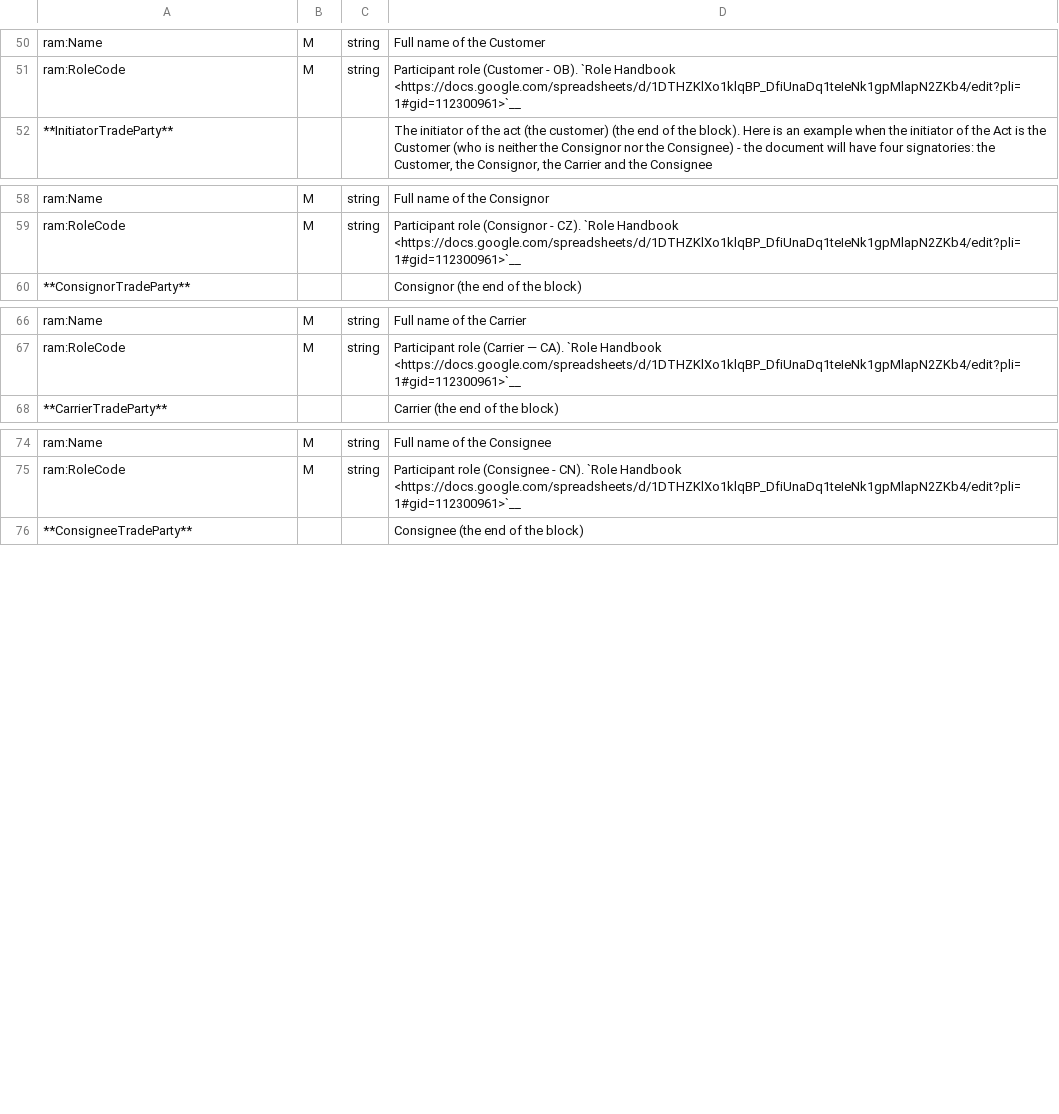
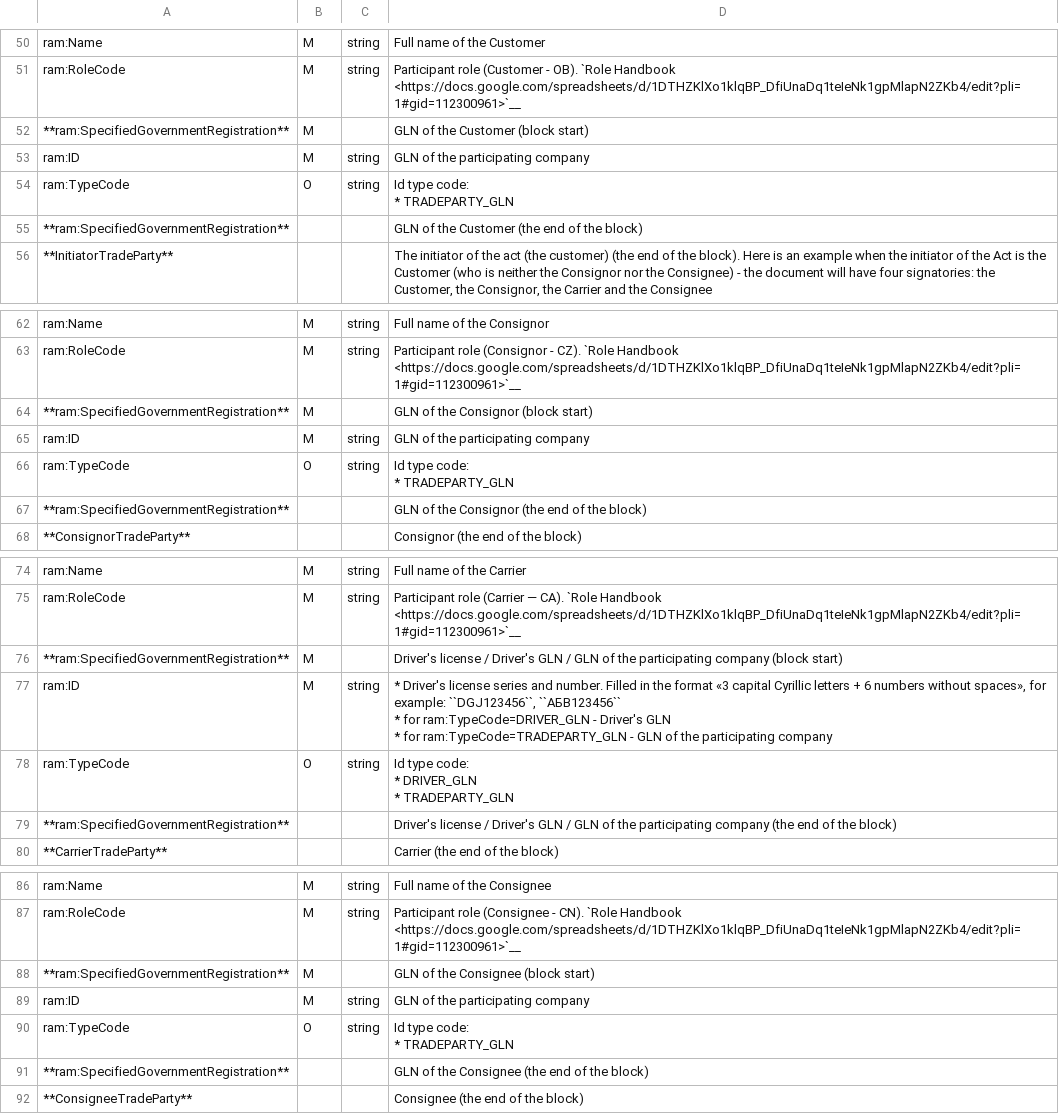
Before and after one commit to EDI-N/Docs_en, a CSV file: docs/Docs_ETTNv3/ADJUSTMENT_ACT/for_csv/adjustment_act_v3.csv, drawn as a sheet; only a part is shown, gaps mark what is left out; the diff covers the shown part only.

```diff
--- a/docs/Docs_ETTNv3/ADJUSTMENT_ACT/for_csv/adjustment_act_v3.csv
+++ b/docs/Docs_ETTNv3/ADJUSTMENT_ACT/for_csv/adjustment_act_v3.csv
@@ -51,2 +51,8 @@ ram:Name,M,string, Full name of the Customer
 ram:RoleCode,M,string,Participant role (Customer - OB). `Role Handbook <https://docs.google.com/spreadsheets/d/1DTHZKlXo1klqBP_DfiUnaDq1teIeNk1gpMlapN2ZKb4/edit?pli=1#gid=112300961>`__
+**ram:SpecifiedGovernmentRegistration**,M,,GLN of the Customer (block start)
+ram:ID,M,string,"GLN of the participating company"
+ram:TypeCode,O,string,"Id type code:
+
+* TRADEPARTY_GLN"
+**ram:SpecifiedGovernmentRegistration**,,,GLN of the Customer (the end of the block)
 **InitiatorTradeParty**,,,"The initiator of the act (the customer) (the end of the block). Here is an example when the initiator of the Act is the Customer (who is neither the Consignor nor the Consignee) - the document will have four signatories: the Customer, the Consignor, the Carrier and the Consignee"
@@ -59,2 +65,8 @@ ram:Name,M,string, Full name of the Consignor
 ram:RoleCode,M,string,Participant role (Consignor - CZ). `Role Handbook <https://docs.google.com/spreadsheets/d/1DTHZKlXo1klqBP_DfiUnaDq1teIeNk1gpMlapN2ZKb4/edit?pli=1#gid=112300961>`__
+**ram:SpecifiedGovernmentRegistration**,M,,GLN of the Consignor (block start)
+ram:ID,M,string,"GLN of the participating company"
+ram:TypeCode,O,string,"Id type code:
+
+* TRADEPARTY_GLN"
+**ram:SpecifiedGovernmentRegistration**,,,GLN of the Consignor (the end of the block)
 **ConsignorTradeParty**,,, Consignor (the end of the block)
@@ -67,2 +79,11 @@ ram:Name,M,string, Full name of the Carrier
 ram:RoleCode,M,string, Participant role (Carrier — CA). `Role Handbook <https://docs.google.com/spreadsheets/d/1DTHZKlXo1klqBP_DfiUnaDq1teIeNk1gpMlapN2ZKb4/edit?pli=1#gid=112300961>`__
+**ram:SpecifiedGovernmentRegistration**,M,,Driver's license / Driver's GLN / GLN of the participating company (block start)
+ram:ID,M,string,"* Driver's license series and number. Filled in the format «3 capital Cyrillic letters + 6 numbers without spaces», for example: ``DGJ123456``, ``АБВ123456``
+* for ram:TypeCode=DRIVER_GLN - Driver's GLN
+* for ram:TypeCode=TRADEPARTY_GLN - GLN of the participating company"
+ram:TypeCode,O,string,"Id type code:
+
+* DRIVER_GLN
+* TRADEPARTY_GLN"
+**ram:SpecifiedGovernmentRegistration**,,,Driver's license / Driver's GLN / GLN of the participating company (the end of the block)
 **CarrierTradeParty**,,, Carrier (the end of the block)
@@ -75,2 +96,8 @@ ram:Name,M,string, Full name of the Consignee
 ram:RoleCode,M,string, Participant role (Consignee - CN). `Role Handbook <https://docs.google.com/spreadsheets/d/1DTHZKlXo1klqBP_DfiUnaDq1teIeNk1gpMlapN2ZKb4/edit?pli=1#gid=112300961>`__
+**ram:SpecifiedGovernmentRegistration**,M,,GLN of the Consignee (block start)
+ram:ID,M,string,"GLN of the participating company"
+ram:TypeCode,O,string,"Id type code:
+
+* TRADEPARTY_GLN"
+**ram:SpecifiedGovernmentRegistration**,,,GLN of the Consignee (the end of the block)
 **ConsigneeTradeParty**,,, Consignee (the end of the block)
```
Also changed, not shown: 24 added rows elsewhere in this file, docs/Docs_ETTNv3/CONSIGNEE_CHANGE_ACT/for_csv/consigneechange_act_v3.csv, docs/Docs_ETTNv3/DISAGREEMENT_ACT/for_csv/disagreement_act_v3.csv, 18 other files.
